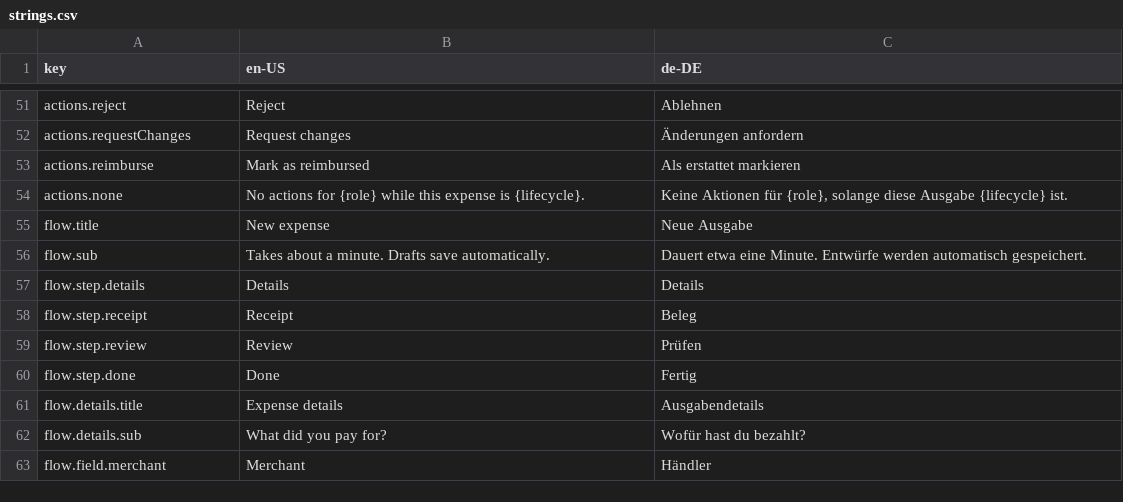
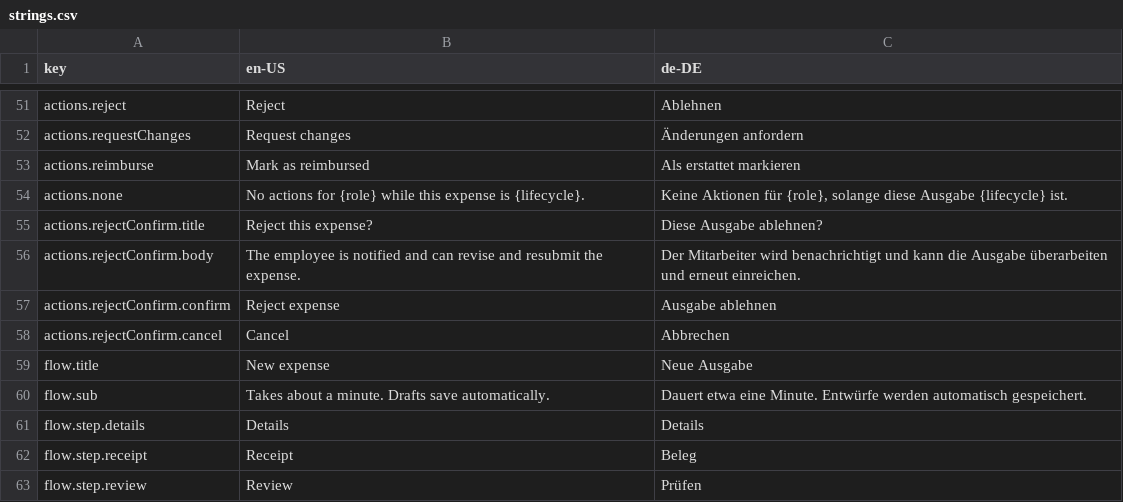
Before and after one commit to klarasch/stavy, a CSV file: docs/strings.csv, drawn as a sheet; only a part is shown, gaps mark what is left out; the shorter side is filled out with more unchanged rows; the diff names each change by its address in the sheet, - before the commit and + after, or states it on an @@ line.

```diff
--- a/docs/strings.csv
+++ b/docs/strings.csv
+row 55: actions.rejectConfirm.title | Reject this expense? | Diese Ausgabe ablehnen?
+row 56: actions.rejectConfirm.body | The employee is notified and can revise and resubmit the expense. | Der Mitarbeiter wird benachrichtigt und kann die Ausgabe überarbeiten und erneut einreichen.
+row 57: actions.rejectConfirm.confirm | Reject expense | Ausgabe ablehnen
+row 58: actions.rejectConfirm.cancel | Cancel | Abbrechen
```
Also changed, not shown: 27 other files.
